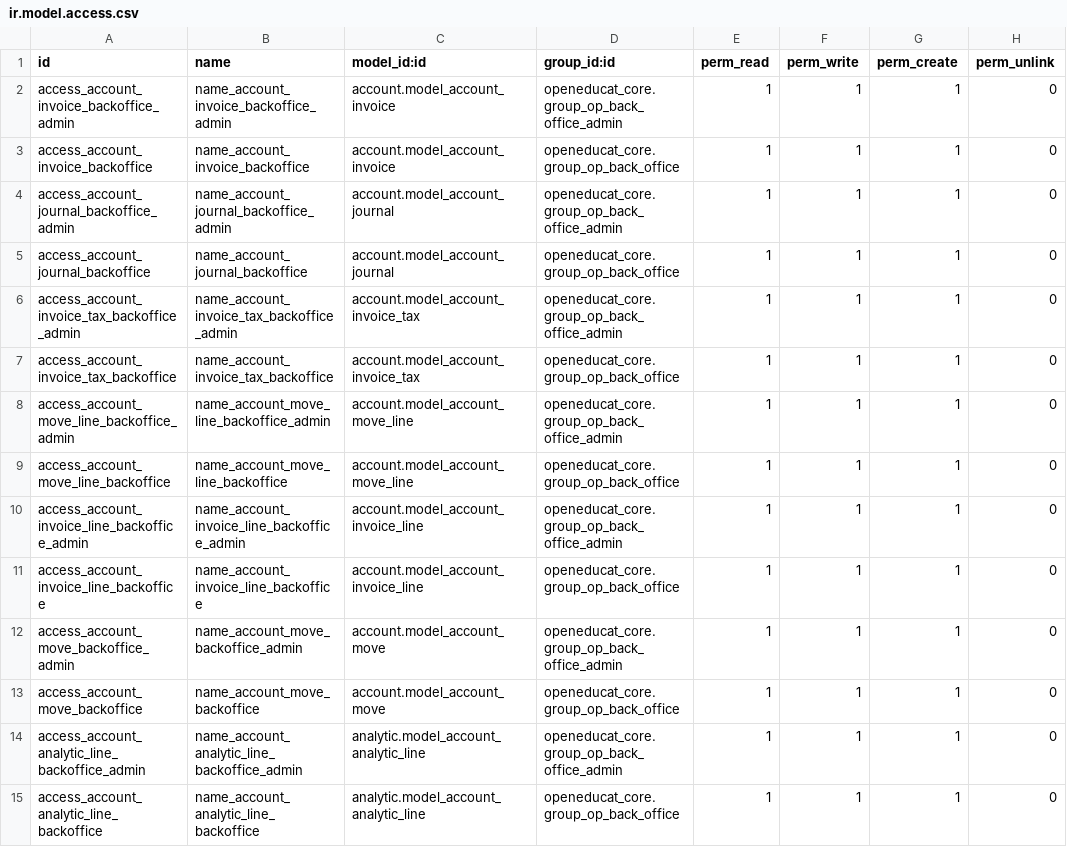
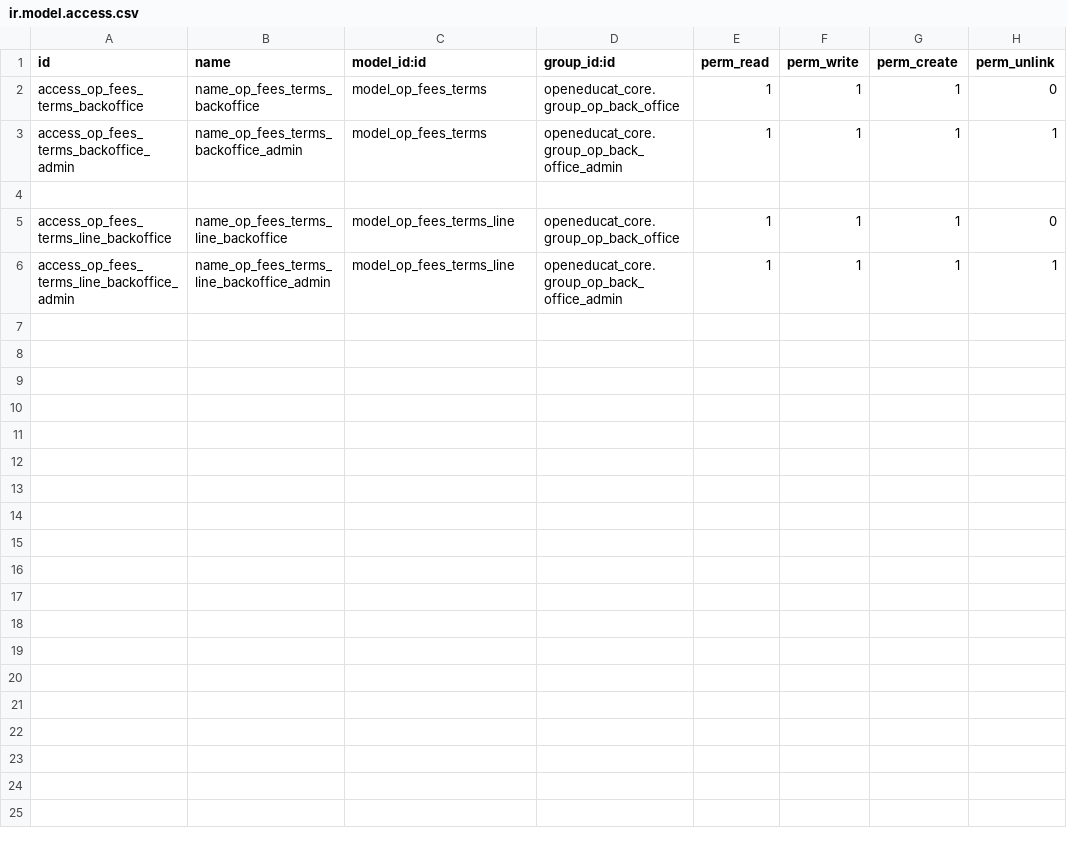
Before and after one commit to openeducat/openeducat_erp, a CSV file: openeducat_fees/security/ir.model.access.csv, drawn as a sheet; removed rows and columns are numbered as before the commit, all else as after; the diff names each change by its address in the sheet, - before the commit and + after, or states it on an @@ line.

Commit message:
[IMP] improve access rights of openeducat

```diff
--- a/openeducat_fees/security/ir.model.access.csv
+++ b/openeducat_fees/security/ir.model.access.csv
-row 2: access_account_invoice_backoffice_admin | name_account_invoice_backoffice_admin | account.model_account_invoice | openeducat_core.group_op_back_office_admin | 1 | 1 | 1 | 0
-A2 (id): access_account_invoice_backoffice
+A2 (id): access_op_fees_terms_backoffice
-B2 (name): name_account_invoice_backoffice
+B2 (name): name_op_fees_terms_backoffice
-C2 (model_id:id): account.model_account_invoice
+C2 (model_id:id): model_op_fees_terms
-row 4: access_account_journal_backoffice_admin | name_account_journal_backoffice_admin | account.model_account_journal | openeducat_core.group_op_back_office_admin | 1 | 1 | 1 | 0
-row 5: access_account_journal_backoffice | name_account_journal_backoffice | account.model_account_journal | openeducat_core.group_op_back_office | 1 | 1 | 1 | 0
-row 6: access_account_invoice_tax_backoffice_admin | name_account_invoice_tax_backoffice_admin | account.model_account_invoice_tax | openeducat_core.group_op_back_office_admin | 1 | 1 | 1 | 0
-row 7: access_account_invoice_tax_backoffice | name_account_invoice_tax_backoffice | account.model_account_invoice_tax | openeducat_core.group_op_back_office | 1 | 1 | 1 | 0
-A3 (id): access_account_move_line_backoffice_admin
+A3 (id): access_op_fees_terms_backoffice_admin
-B3 (name): name_account_move_line_backoffice_admin
+B3 (name): name_op_fees_terms_backoffice_admin
-C3 (model_id:id): account.model_account_move_line
+C3 (model_id:id): model_op_fees_terms
-H3 (perm_unlink): 0
+H3 (perm_unlink): 1
+row 4: (empty)
-A5 (id): access_account_move_line_backoffice
+A5 (id): access_op_fees_terms_line_backoffice
-B5 (name): name_account_move_line_backoffice
+B5 (name): name_op_fees_terms_line_backoffice
-C5 (model_id:id): account.model_account_move_line
+C5 (model_id:id): model_op_fees_terms_line
-A6 (id): access_account_invoice_line_backoffice_admin
+A6 (id): access_op_fees_terms_line_backoffice_admin
-B6 (name): name_account_invoice_line_backoffice_admin
+B6 (name): name_op_fees_terms_line_backoffice_admin
-C6 (model_id:id): account.model_account_invoice_line
+C6 (model_id:id): model_op_fees_terms_line
-H6 (perm_unlink): 0
+H6 (perm_unlink): 1
-row 11: access_account_invoice_line_backoffice | name_account_invoice_line_backoffice | account.model_account_invoice_line | openeducat_core.group_op_back_office | 1 | 1 | 1 | 0
-row 12: access_account_move_backoffice_admin | name_account_move_backoffice_admin | account.model_account_move | openeducat_core.group_op_back_office_admin | 1 | 1 | 1 | 0
-row 13: access_account_move_backoffice | name_account_move_backoffice | account.model_account_move | openeducat_core.group_op_back_office | 1 | 1 | 1 | 0
-row 14: access_account_analytic_line_backoffice_admin | name_account_analytic_line_backoffice_admin | analytic.model_account_analytic_line | openeducat_core.group_op_back_office_admin | 1 | 1 | 1 | 0
-row 15: access_account_analytic_line_backoffice | name_account_analytic_line_backoffice | analytic.model_account_analytic_line | openeducat_core.group_op_back_office | 1 | 1 | 1 | 0
```
Also changed, not shown: openeducat_activity/security/ir.model.access.csv, openeducat_admission/security/ir.model.access.csv, 9 other files.
